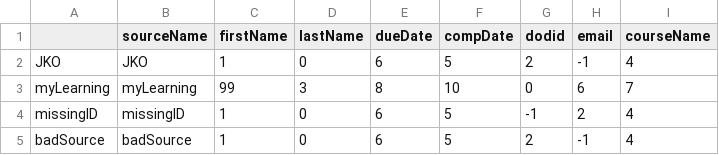
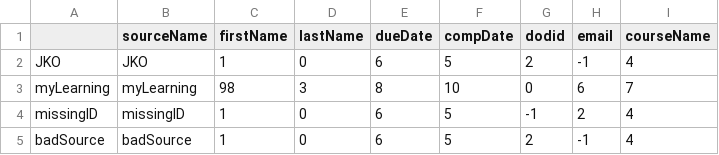
Before and after one commit to andrewh1011/project_elevate, a CSV file: src/sources.csv, drawn as a sheet.

```diff
--- a/src/sources.csv
+++ b/src/sources.csv
@@ -2,3 +2,3 @@
 JKO,JKO,1,0,6,5,2,-1,4
-myLearning,myLearning,99,3,8,10,0,6,7
+myLearning,myLearning,98,3,8,10,0,6,7
 missingID,missingID,1,0,6,5,-1,2,4
```
Also changed, not shown: 1 other file.
